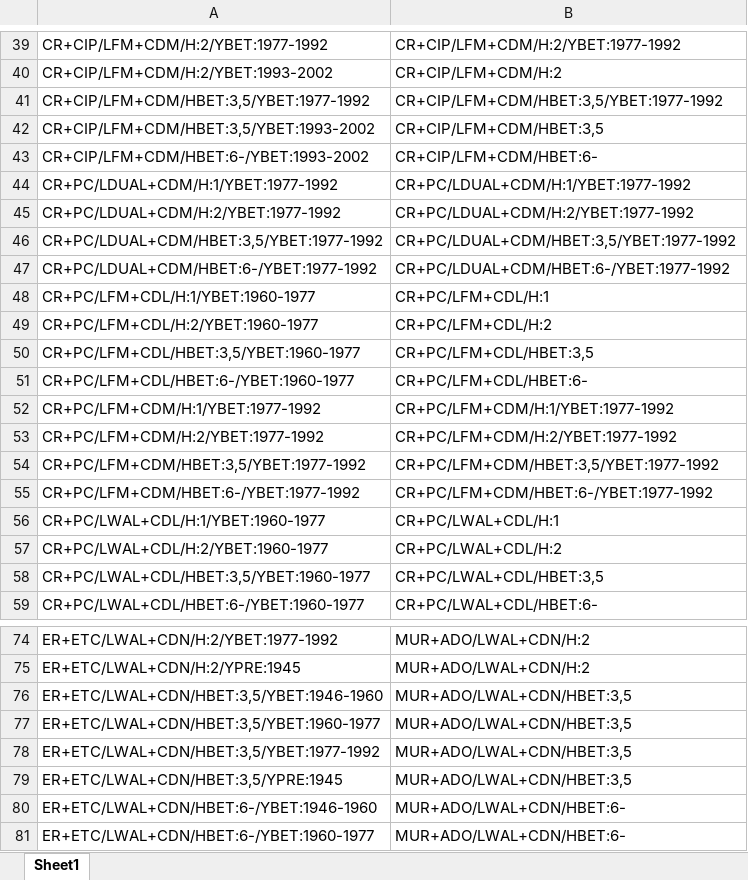
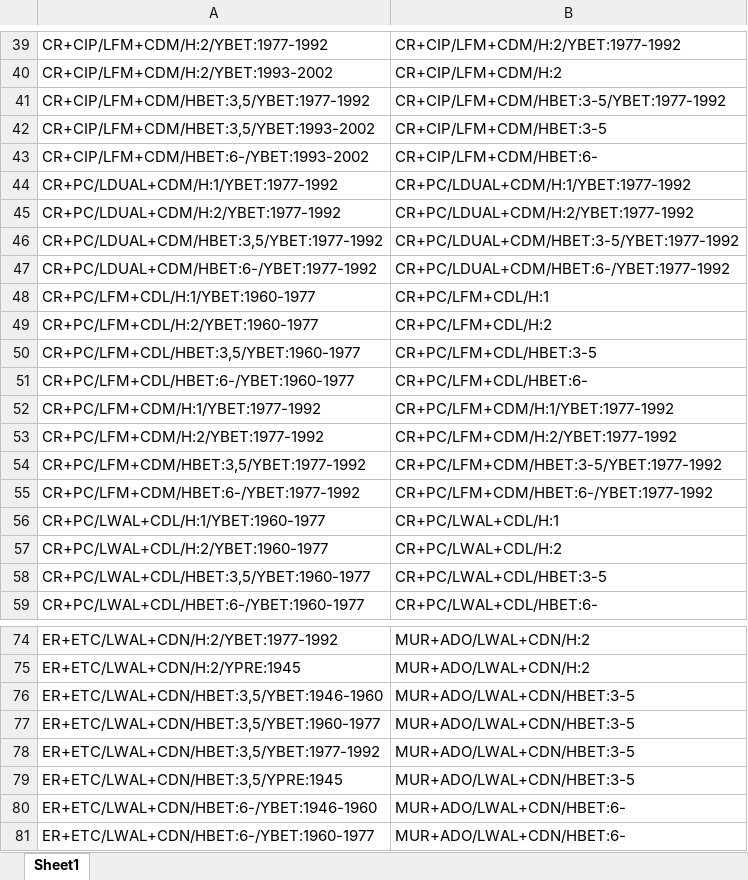
Before and after one commit to hcrowley/esrm20_exposure, an Excel workbook: res_exposure_source_data/data_Romania_RES_census-buildings_mapping.xlsx, sheet Sheet1, drawn as a sheet; only a part is shown, gaps mark what is left out; values as stored, in another font and other column widths than the file's, no borders; the diff covers the shown part only; the diff names each change by its address in the sheet, - before the commit and + after, or states it on an @@ line.

```diff
--- a/res_exposure_source_data/data_Romania_RES_census-buildings_mapping.xlsx (sheet Sheet1)
+++ b/res_exposure_source_data/data_Romania_RES_census-buildings_mapping.xlsx (sheet Sheet1)
-B41: CR+CIP/LFM+CDM/HBET:3,5/YBET:1977-1992
+B41: CR+CIP/LFM+CDM/HBET:3-5/YBET:1977-1992
-B42: CR+CIP/LFM+CDM/HBET:3,5
+B42: CR+CIP/LFM+CDM/HBET:3-5
-B46: CR+PC/LDUAL+CDM/HBET:3,5/YBET:1977-1992
+B46: CR+PC/LDUAL+CDM/HBET:3-5/YBET:1977-1992
-B50: CR+PC/LFM+CDL/HBET:3,5
+B50: CR+PC/LFM+CDL/HBET:3-5
-B54: CR+PC/LFM+CDM/HBET:3,5/YBET:1977-1992
+B54: CR+PC/LFM+CDM/HBET:3-5/YBET:1977-1992
-B58: CR+PC/LWAL+CDL/HBET:3,5
+B58: CR+PC/LWAL+CDL/HBET:3-5
-B76:B79: MUR+ADO/LWAL+CDN/HBET:3,5
+B76:B79: MUR+ADO/LWAL+CDN/HBET:3-5
```
Also changed, not shown: 46 edited cells elsewhere in this sheet, res_mapping_schemes/mapping_Romania_RES.xlsx, 1 other file.
